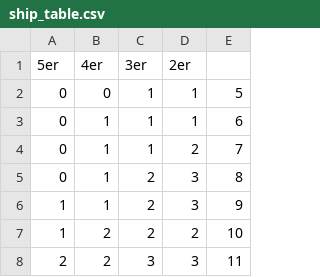
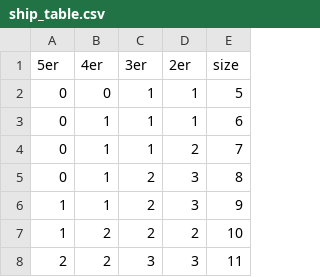
Before and after one commit to JulianSobott/Battleships, a CSV file: assets/ship_table.csv, drawn as a sheet; only a part is shown.

Commit message:
"size" added

```diff
--- a/assets/ship_table.csv
+++ b/assets/ship_table.csv
@@ -1,2 +1,2 @@
-5er;4er;3er;2er;
+5er;4er;3er;2er;size
 0;0;1;1;5
```
